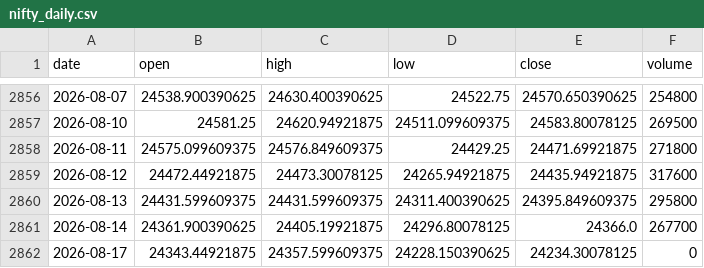
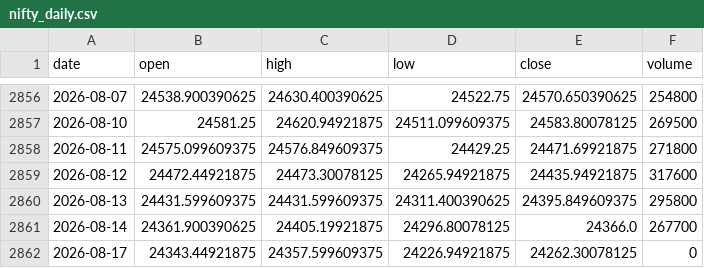
Before and after one commit to zetaaztra/David-ML, a CSV file: data/nifty_daily.csv, drawn as a sheet; only a part is shown, gaps mark what is left out.

Commit message:
Auto-sync: Market data update 2026-08-17 06:21

```diff
--- a/data/nifty_daily.csv
+++ b/data/nifty_daily.csv
@@ -2861,2 +2861,2 @@ date,open,high,low,close,volume
 2026-08-14,24361.900390625,24405.19921875,24296.80078125,24366.0,267700
-2026-08-17,24343.44921875,24357.599609375,24228.150390625,24234.30078125,0
+2026-08-17,24343.44921875,24357.599609375,24226.94921875,24262.30078125,0
```
Also changed, not shown: data/vix_daily.csv.
